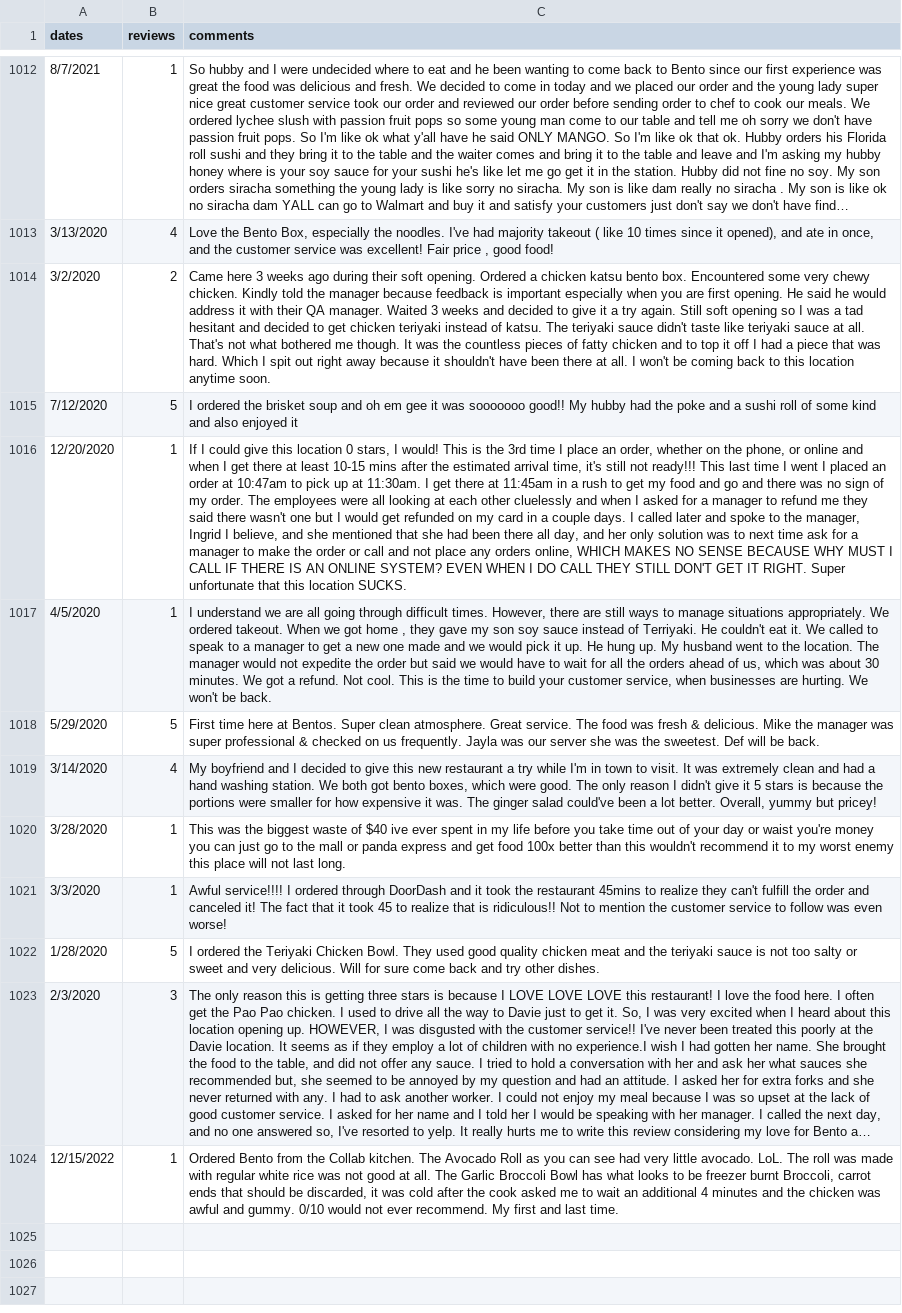
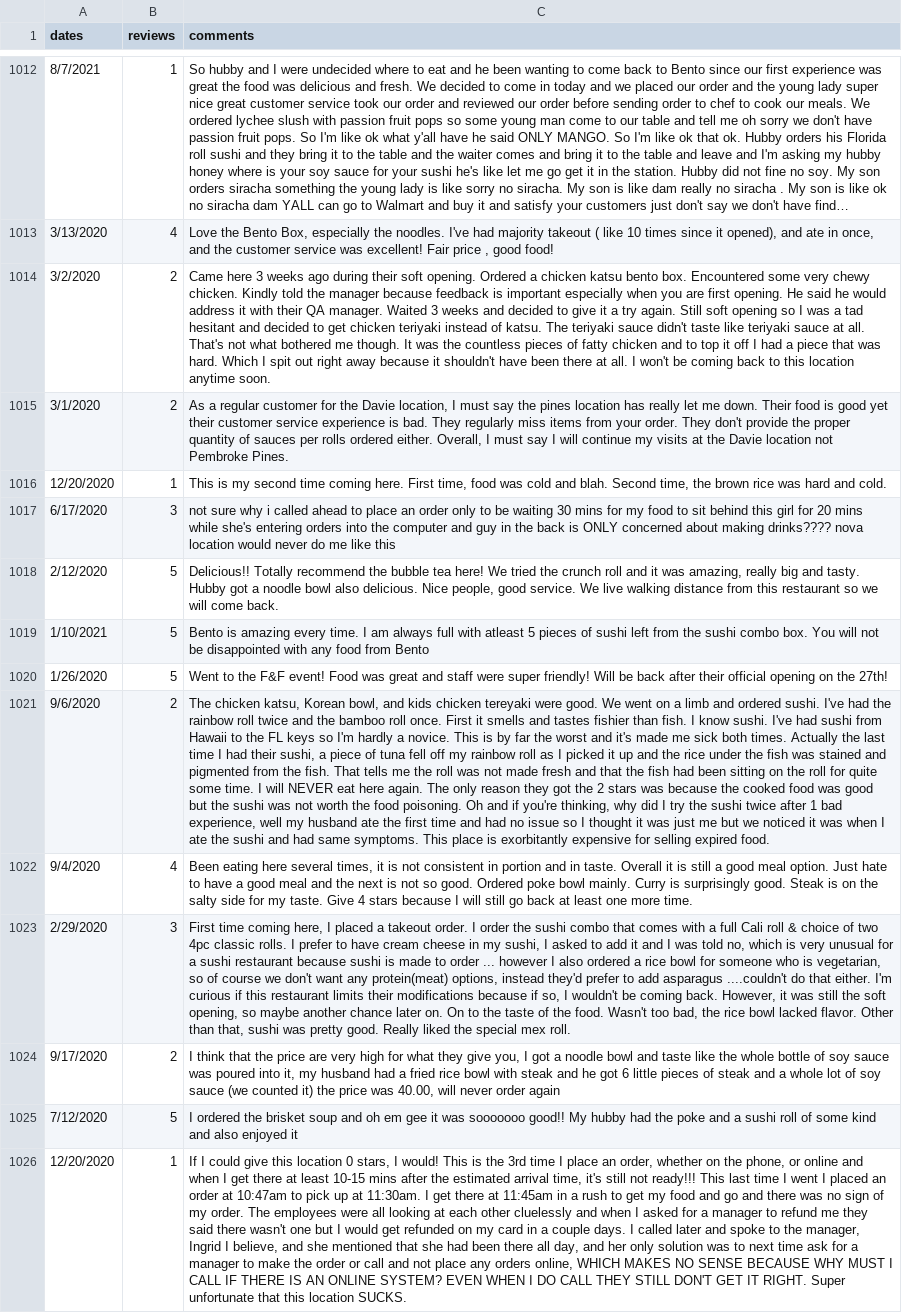
Before and after one commit to SantiagoB2002/Sentiment-Analysis, a CSV file: Bento South Florida Yelp Review.csv, drawn as a sheet; only a part is shown, gaps mark what is left out; the shorter side is filled out with more unchanged rows; long unchanged cells end in …; the diff names each change by its address in the sheet, - before the commit and + after, or states it on an @@ line.

Commit message:
Finished collecting all data

```diff
--- a/Bento South Florida Yelp Review.csv
+++ b/Bento South Florida Yelp Review.csv
+row 1015: 3/1/2020 | 2 | As a regular customer for the Davie location, I must say the pines location has really let me down. Their food is good yet their customer service experience is bad. They regularly miss items from your order. They don't provide the proper quantity of sauces per rolls ordered either. Overall, I must say I will continue my visits at the Davie location not Pembroke Pines.
+row 1016: 12/20/2020 | 1 | This is my second time coming here. First time, food was cold and blah. Second time, the brown rice was hard and cold.
+row 1017: 6/17/2020 | 3 | not sure why i called ahead to place an order only to be waiting 30 mins for my food to sit behind this girl for 20 mins while she's entering orders into the computer and guy in the back is ONLY concerned about making drinks???? nova location would never do me like this
+row 1018: 2/12/2020 | 5 | Delicious!! Totally recommend the bubble tea here! We tried the crunch roll and it was amazing, really big and tasty. Hubby got a noodle bowl also delicious. Nice people, good service. We live walking distance from this restaurant so we will come back.
+row 1019: 1/10/2021 | 5 | Bento is amazing every time. I am always full with atleast 5 pieces of sushi left from the sushi combo box. You will not be disappointed with any food from Bento
+row 1020: 1/26/2020 | 5 | Went to the F&F event! Food was great and staff were super friendly! Will be back after their official opening on the 27th!
+row 1021: 9/6/2020 | 2 | The chicken katsu, Korean bowl, and kids chicken tereyaki were good. We went on a limb and ordered sushi. I've had the rainbow roll twice and the bamboo roll once. First it smells and tastes fishier than fish. I know sushi. I've had sushi from Hawaii to the FL keys so I'm hardly a novice. This is by far the worst and it's made me sick both times. Actually the last time I had their sushi, a piece of tuna fell off my rainbow roll as I picked it up and the rice under the fish was stained and pigmented from the fish. That tells me the roll was not made fresh and that the fish had been sitting on the roll for quite some time. I will NEVER eat here again. The only reason they got the 2 stars was because the cooked food was good but the sushi was not worth the food poisoning. Oh and if you're thinking, why did I try the sushi twice after 1 bad experience, well my husband ate the first time and had no issue so I thought it was just me but we noticed it was when I ate the sushi and had same symptoms. This place is exorbitantly expensive for selling expired food.
+row 1022: 9/4/2020 | 4 | Been eating here several times, it is not consistent in portion and in taste. Overall it is still a good meal option. Just hate to have a good meal and the next is not so good. Ordered poke bowl mainly. Curry is surprisingly good. Steak is on the salty side for my taste. Give 4 stars because I will still go back at least one more time.
+row 1023: 2/29/2020 | 3 | First time coming here, I placed a takeout order. I order the sushi combo that comes with a full Cali roll & choice of two 4pc classic rolls. I prefer to have cream cheese in my sushi, I asked to add it and I was told no, which is very unusual for a sushi restaurant because sushi is made to order ... however I also ordered a rice bowl for someone who is vegetarian, so of course we don't want any protein(meat) options, instead they'd prefer to add asparagus ....couldn't do that either. I'm curious if this restaurant limits their modifications because if so, I wouldn't be coming back. However, it was still the soft opening, so maybe another chance later on. On to the taste of the food. Wasn't too bad, the rice bowl lacked flavor. Other than that, sushi was pretty good. Really liked the special mex roll.
+row 1024: 9/17/2020 | 2 | I think that the price are very high for what they give you, I got a noodle bowl and taste like the whole bottle of soy sauce was poured into it, my husband had a fried rice bowl with steak and he got 6 little pieces of steak and a whole lot of soy sauce (we counted it) the price was 40.00, will never order again
```
Also changed, not shown: 4 other files.
